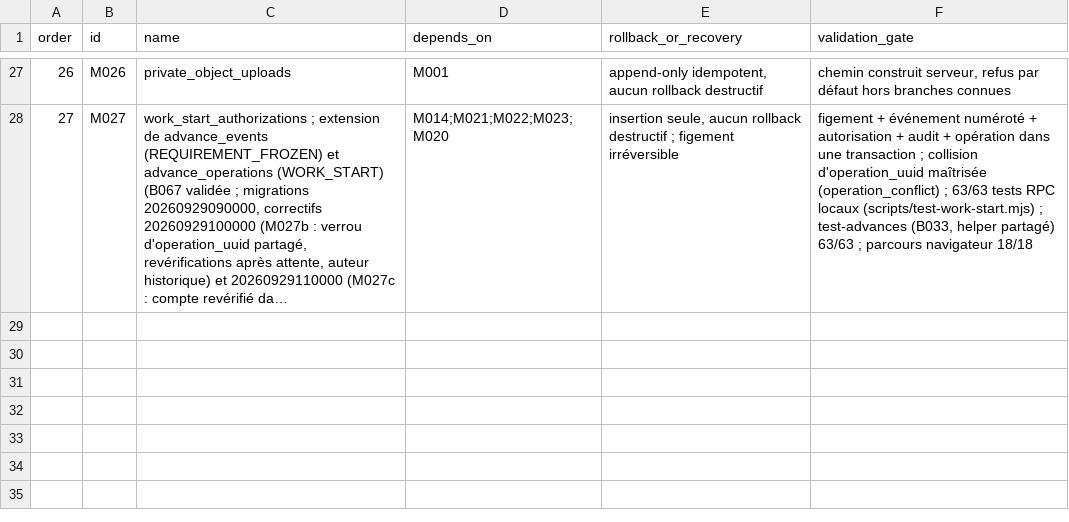
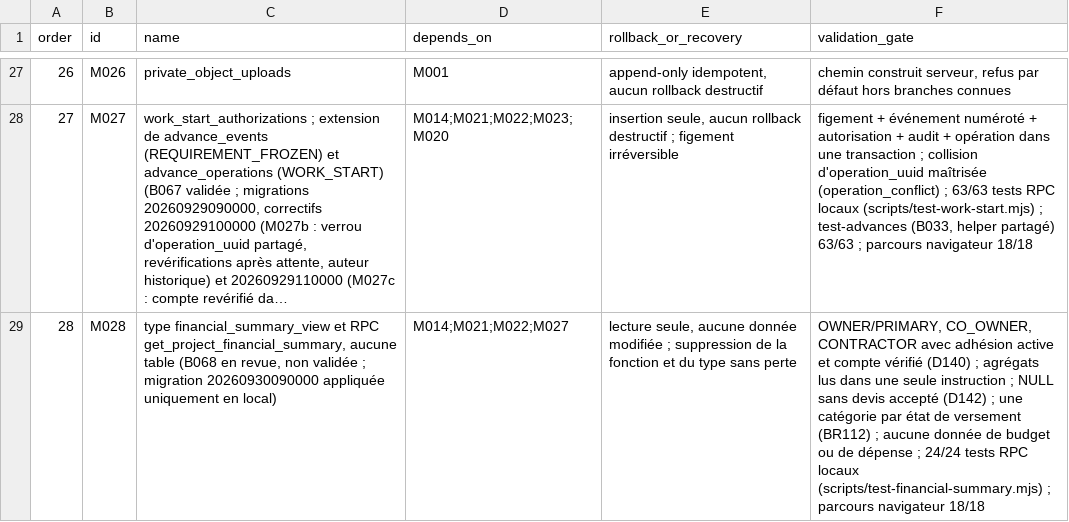
Before and after one commit to oumartata/ChantierLive, a CSV file: MIGRATION_ORDER.csv, drawn as a sheet; only a part is shown, gaps mark what is left out; long unchanged cells end in …; the diff names each change by its address in the sheet, - before the commit and + after, or states it on an @@ line.

```diff
--- a/MIGRATION_ORDER.csv
+++ b/MIGRATION_ORDER.csv
+row 29: 28 | M028 | type financial_summary_view et RPC get_project_financial_summary, aucune table (B068 en revue, non validée ; migration 20260930090000 appliquée uniquement en local) | M014;M021;M022;M027 | lecture seule, aucune donnée modifiée ; suppression de la fonction et du type sans perte | OWNER/PRIMARY, CO_OWNER, CONTRACTOR avec adhésion active et compte vérifié (D140) ; agrégats lus dans une seule instruction ; NULL sans devis accepté (D142) ; une catégorie par état de versement (BR112) ; aucune donnée de budget ou de dépense ; 24/24 tests RPC locaux (scripts/test-financial-summary.mjs) ; parcours navigateur 18/18
```
Also changed, not shown: 7 other files.
